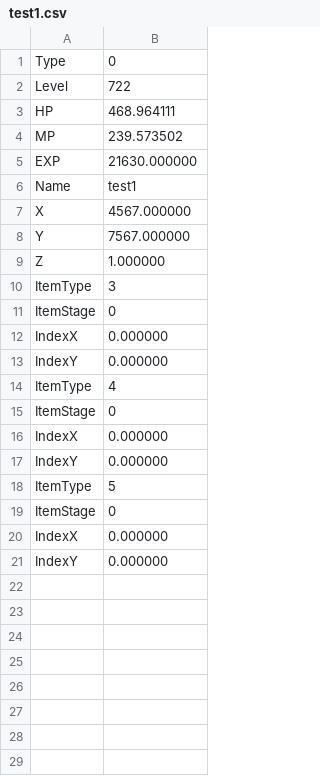
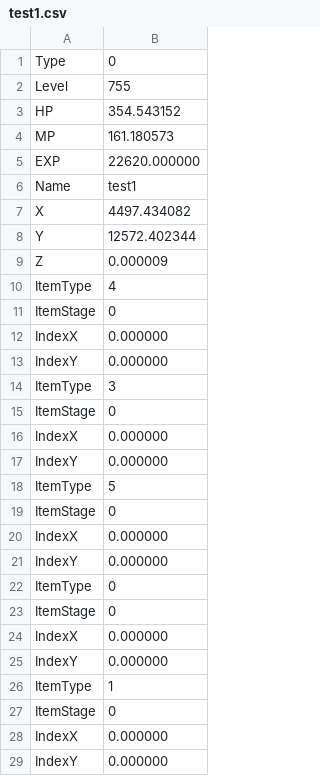
Before and after one commit to Limsunwoo1/Diablo2, a CSV file: Resource/Data/test1.csv, drawn as a sheet.

Commit message:
test

```diff
--- a/Resource/Data/test1.csv
+++ b/Resource/Data/test1.csv
@@ -1,10 +1,14 @@
 Type,0
-Level,722
-HP,468.964111
-MP,239.573502
-EXP,21630.000000
+Level,755
+HP,354.543152
+MP,161.180573
+EXP,22620.000000
 Name,test1
-X,4567.000000
-Y,7567.000000
-Z,1.000000
+X,4497.434082
+Y,12572.402344
+Z,0.000009
+ItemType,4
+ItemStage,0
+IndexX,0.000000
+IndexY,0.000000
 ItemType,3
@@ -13,3 +17,3 @@ IndexX,0.000000
 IndexY,0.000000
-ItemType,4
+ItemType,5
 ItemStage,0
@@ -17,3 +21,7 @@ IndexX,0.000000
 IndexY,0.000000
-ItemType,5
+ItemType,0
+ItemStage,0
+IndexX,0.000000
+IndexY,0.000000
+ItemType,1
 ItemStage,0
```
Also changed, not shown: 10 other files.
